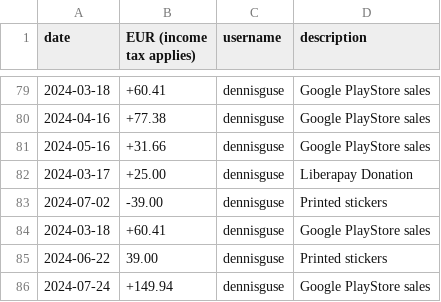
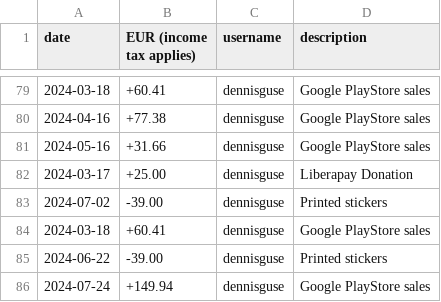
Before and after one commit to OpenTracksApp/governance, a CSV file: finance.csv, drawn as a sheet; only a part is shown, gaps mark what is left out.

Commit message:
Update finance.csv

```diff
--- a/finance.csv
+++ b/finance.csv
@@ -84,3 +84,3 @@ date,EUR (income tax applies),username,description
 2024-03-18,+60.41,dennisguse,Google PlayStore sales
-2024-06-22,39.00,dennisguse,Printed stickers
+2024-06-22,-39.00,dennisguse,Printed stickers
 2024-07-24,+149.94,dennisguse,Google PlayStore sales
```
